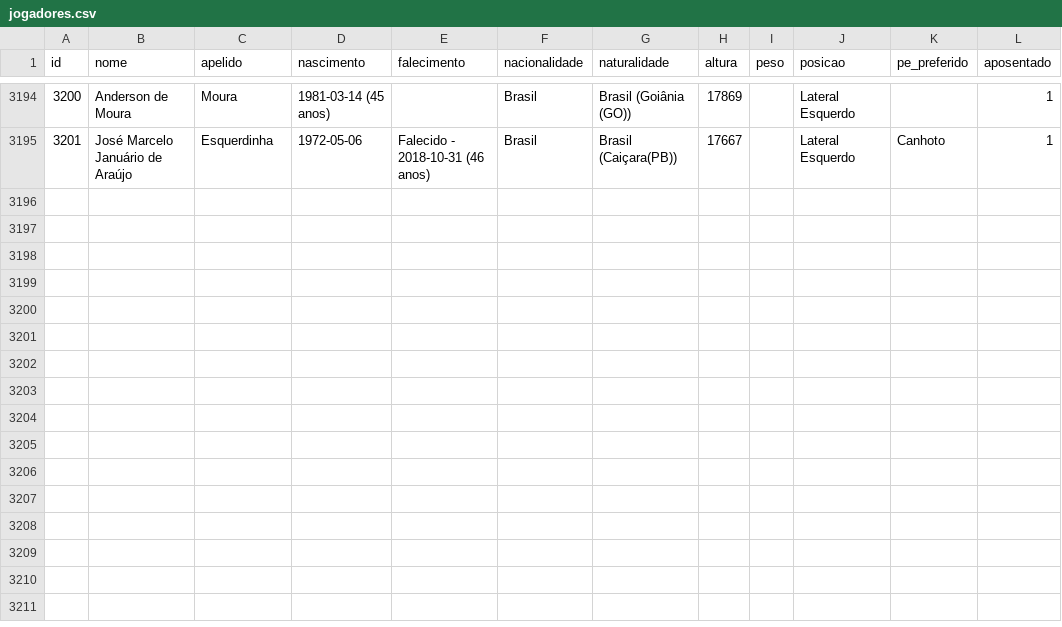
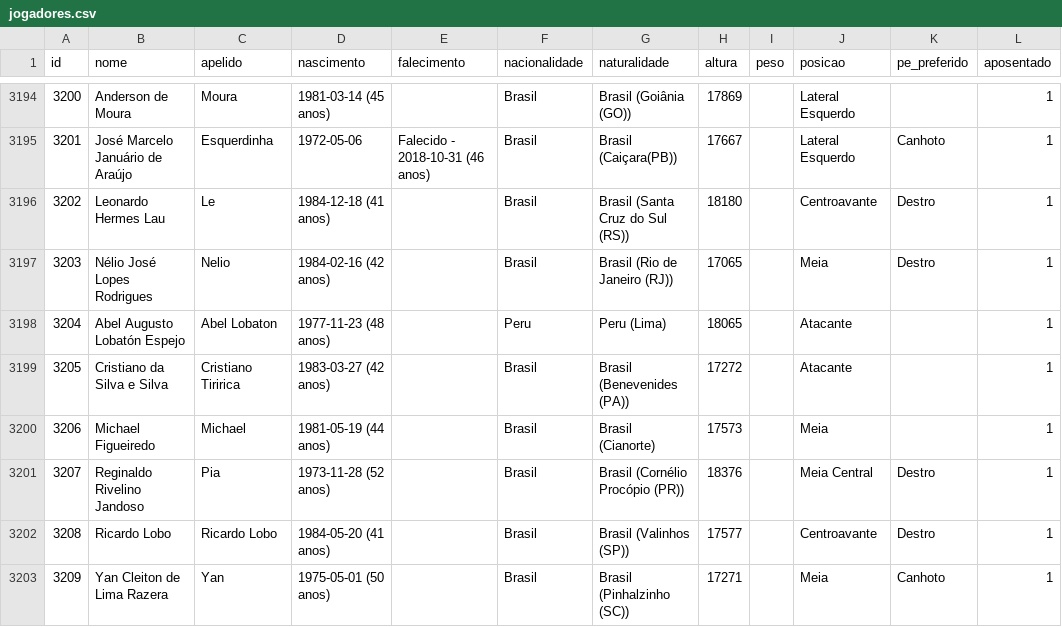
Before and after one commit to shinzatokazuya/kamusari, a CSV file: novo_bd1971_robusto/output_csvs/jogadores.csv, drawn as a sheet; only a part is shown, gaps mark what is left out; the diff names each change by its address in the sheet, - before the commit and + after, or states it on an @@ line.

```diff
--- a/novo_bd1971_robusto/output_csvs/jogadores.csv
+++ b/novo_bd1971_robusto/output_csvs/jogadores.csv
+row 3196: 3202 | Leonardo Hermes Lau | Le | 1984-12-18 (41 anos) |  | Brasil | Brasil (Santa Cruz do Sul (RS)) | 18180 |  | Centroavante | Destro | 1
+row 3197: 3203 | Nélio José Lopes Rodrigues | Nelio | 1984-02-16 (42 anos) |  | Brasil | Brasil (Rio de Janeiro (RJ)) | 17065 |  | Meia | Destro | 1
+row 3198: 3204 | Abel Augusto Lobatón Espejo | Abel Lobaton | 1977-11-23 (48 anos) |  | Peru | Peru (Lima) | 18065 |  | Atacante |  | 1
+row 3199: 3205 | Cristiano da Silva e Silva | Cristiano Tiririca | 1983-03-27 (42 anos) |  | Brasil | Brasil (Benevenides (PA)) | 17272 |  | Atacante |  | 1
+row 3200: 3206 | Michael Figueiredo | Michael | 1981-05-19 (44 anos) |  | Brasil | Brasil (Cianorte) | 17573 |  | Meia |  | 1
+row 3201: 3207 | Reginaldo Rivelino Jandoso | Pia | 1973-11-28 (52 anos) |  | Brasil | Brasil (Cornélio Procópio (PR)) | 18376 |  | Meia Central | Destro | 1
+row 3202: 3208 | Ricardo Lobo | Ricardo Lobo | 1984-05-20 (41 anos) |  | Brasil | Brasil (Valinhos (SP)) | 17577 |  | Centroavante | Destro | 1
+row 3203: 3209 | Yan Cleiton de Lima Razera | Yan | 1975-05-01 (50 anos) |  | Brasil | Brasil (Pinhalzinho (SC)) | 17271 |  | Meia | Canhoto | 1
```
Also changed, not shown: novo_bd1971_robusto/output_csvs/arbitros_em_partida.csv, novo_bd1971_robusto/output_csvs/eventos_partida.csv, 4 other files.
